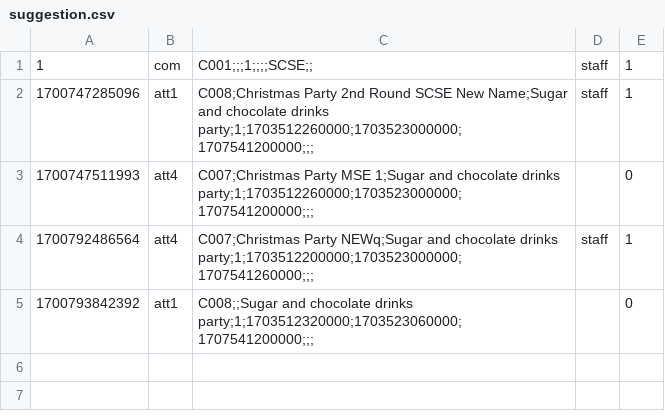
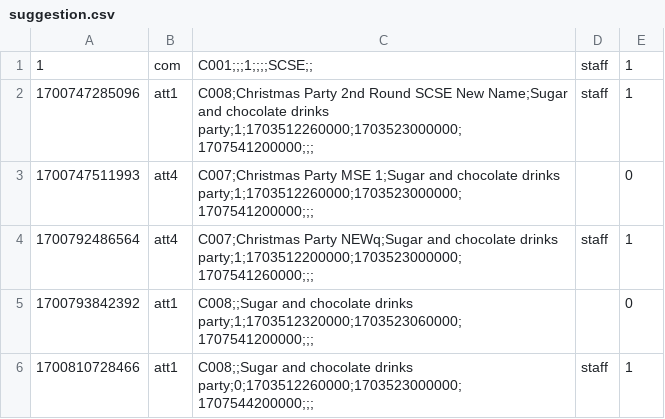
Before and after one commit to EricFan2002/SC2002, a CSV file: data/suggestion.csv, drawn as a sheet; the diff names each change by its address in the sheet, - before the commit and + after, or states it on an @@ line.

```diff
--- a/data/suggestion.csv
+++ b/data/suggestion.csv
+row 6: 1700810728466 | att1 | C008;;Sugar and chocolate drinks party;0;1703512260000;1703523000000;1707544200000;;; | staff | 1
```
Also changed, not shown: data/camp.csv, data/user.csv.
